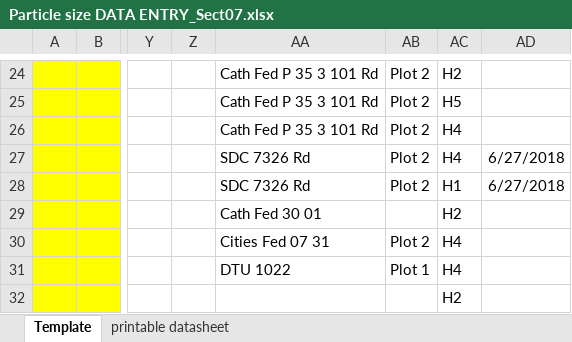
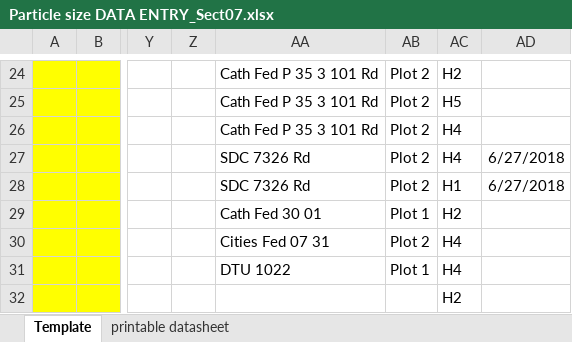
Before and after one commit to sfdistefano/ART-model-verification, an Excel workbook: Soil/PSA_data.entry/Particle size DATA ENTRY_Sect07.xlsx, sheet Template, drawn as a sheet; only a part is shown, gaps mark what is left out; values as stored, in another font and other column widths than the file's, no borders; charts and pictures not drawn; the diff names each change by its address in the sheet, - before the commit and + after, or states it on an @@ line.

```diff
--- a/Soil/PSA_data.entry/Particle size DATA ENTRY_Sect07.xlsx (sheet Template)
+++ b/Soil/PSA_data.entry/Particle size DATA ENTRY_Sect07.xlsx (sheet Template)
-AB29: (empty)
+AB29: Plot 1
```
Also changed, not shown: Soil/PSA_data.entry/Particle size DATA ENTRY_Sect05.xlsx, Soil/PSA_data.entry/Particle size DATA ENTRY_Sect06.xlsx, 5 other files.
